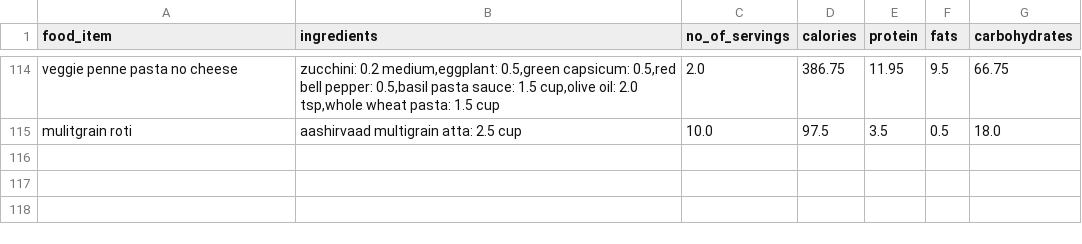
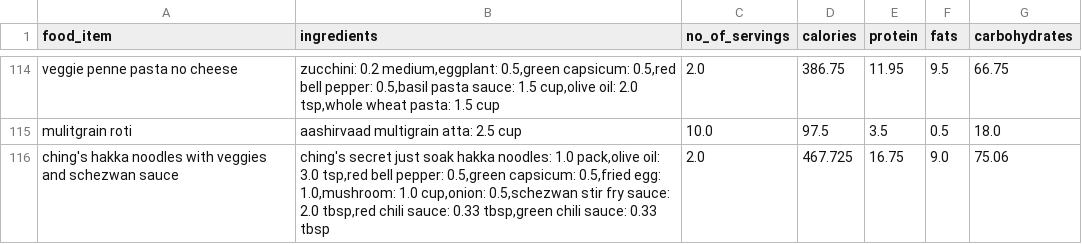
Before and after one commit to anudurup/my_daily_calorie_counter_app, a CSV file: recipes.csv, drawn as a sheet; only a part is shown, gaps mark what is left out.

```diff
--- a/recipes.csv
+++ b/recipes.csv
@@ -115 +115,2 @@ veggie penne pasta no cheese,"zucchini: 0.2 medium,eggplant: 0.5,green capsicum:
 mulitgrain roti,aashirvaad multigrain atta: 2.5 cup,10.0,97.5,3.5,0.5,18.0
+ching's hakka noodles with veggies and schezwan sauce,"ching's secret just soak hakka noodles: 1.0 pack,olive oil: 3.0 tsp,red bell pepper: 0.5,green capsicum: 0.5,fried egg: 1.0,mushroom: 1.0 cup,onion: 0.5,schezwan stir fry sauce: 2.0 tbsp,red chili sauce: 0.33 tbsp,green chili sauce: 0.33 tbsp",2.0,467.725,16.75,9.0,75.06
```
Also changed, not shown: item_calorie_dict.csv, 3 other files.
